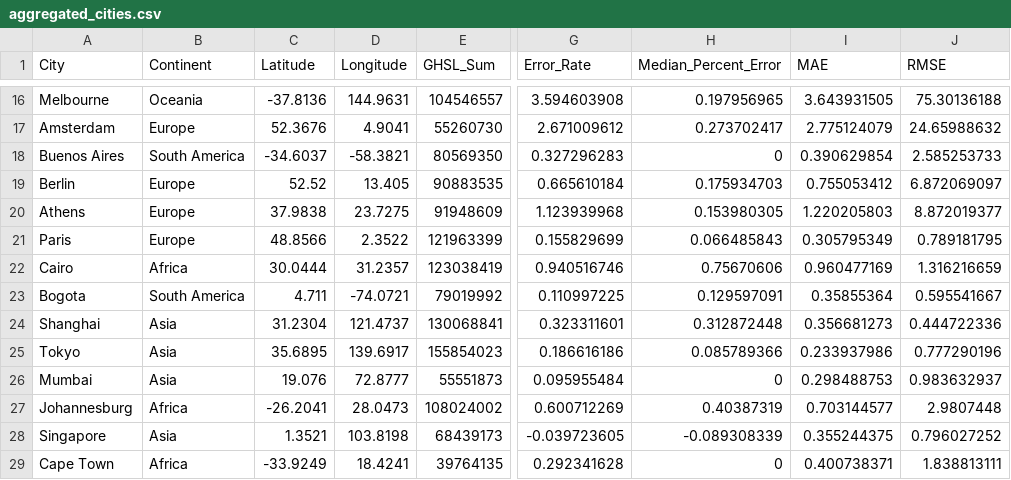
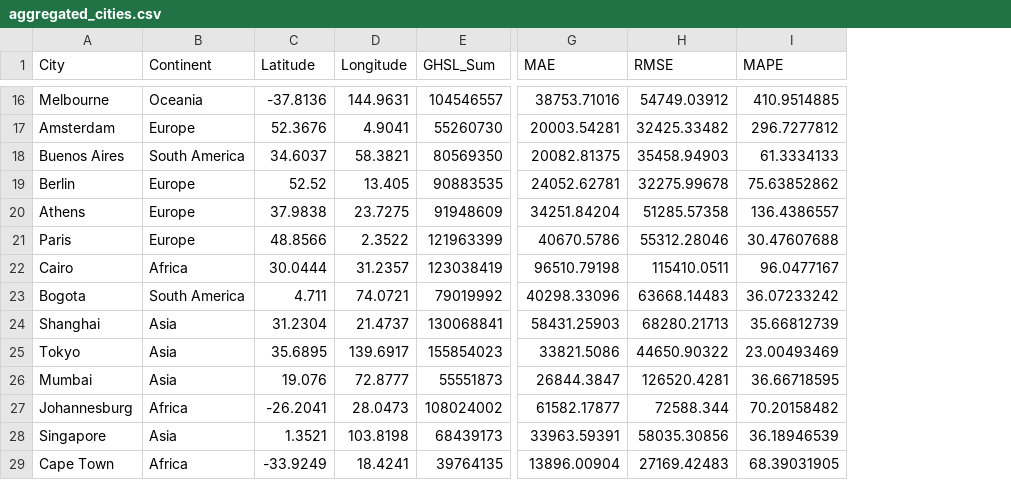
Before and after one commit to weiliw2/building_density_function, a CSV file: aggregated_cities.csv, drawn as a sheet; only a part is shown, gaps mark what is left out; removed rows and columns are numbered as before the commit, all else as after; the diff covers the shown part only; the diff names each change by its address in the sheet, - before the commit and + after, or states it on an @@ line.

```diff
--- a/aggregated_cities.csv
+++ b/aggregated_cities.csv
-column G (Error_Rate), rows 16-29: 3.594603908 | 2.671009612 | 0.327296283 | 0.665610184 | 1.123939968 | 0.155829699 | 0.940516746 | 0.110997225 | 0.323311601 | 0.186616186 | 0.095955484 | 0.600712269 | -0.039723605 | 0.292341628
-column H (Median_Percent_Error), rows 16-29: 0.197956965 | 0.273702417 | 0 | 0.175934703 | 0.153980305 | 0.066485843 | 0.75670606 | 0.129597091 | 0.312872448 | 0.085789366 | 0 | 0.40387319 | -0.089308339 | 0
+column I (MAPE), rows 16-29: 410.9514885 | 296.7277812 | 61.3334133 | 75.63852862 | 136.4386557 | 30.47607688 | 96.0477167 | 36.07233242 | 35.66812739 | 23.00493469 | 36.66718595 | 70.20158482 | 36.18946539 | 68.39031905
-G16 (MAE): 3.643931505
+G16 (MAE): 38753.71016
-H16 (RMSE): 75.30136188
+H16 (RMSE): 54749.03912
-G17 (MAE): 2.775124079
+G17 (MAE): 20003.54281
-H17 (RMSE): 24.65988632
+H17 (RMSE): 32425.33482
-C18 (Latitude): -34.6037
+C18 (Latitude): 34.6037
-D18 (Longitude): -58.3821
+D18 (Longitude): 58.3821
-G18 (MAE): 0.390629854
+G18 (MAE): 20082.81375
-H18 (RMSE): 2.585253733
+H18 (RMSE): 35458.94903
-G19 (MAE): 0.755053412
+G19 (MAE): 24052.62781
-H19 (RMSE): 6.872069097
+H19 (RMSE): 32275.99678
-G20 (MAE): 1.220205803
+G20 (MAE): 34251.84204
-H20 (RMSE): 8.872019377
+H20 (RMSE): 51285.57358
-G21 (MAE): 0.305795349
+G21 (MAE): 40670.5786
-H21 (RMSE): 0.789181795
+H21 (RMSE): 55312.28046
-G22 (MAE): 0.960477169
+G22 (MAE): 96510.79198
-H22 (RMSE): 1.316216659
+H22 (RMSE): 115410.0511
-D23 (Longitude): -74.0721
+D23 (Longitude): 74.0721
-G23 (MAE): 0.35855364
+G23 (MAE): 40298.33096
-H23 (RMSE): 0.595541667
+H23 (RMSE): 63668.14483
-D24 (Longitude): 121.4737
+D24 (Longitude): 21.4737
-G24 (MAE): 0.356681273
+G24 (MAE): 58431.25903
-H24 (RMSE): 0.444722336
+H24 (RMSE): 68280.21713
-G25 (MAE): 0.233937986
+G25 (MAE): 33821.5086
-H25 (RMSE): 0.777290196
+H25 (RMSE): 44650.90322
-G26 (MAE): 0.298488753
+G26 (MAE): 26844.3847
-H26 (RMSE): 0.983632937
+H26 (RMSE): 126520.4281
-G27 (MAE): 0.703144577
+G27 (MAE): 61582.17877
-H27 (RMSE): 2.9807448
+H27 (RMSE): 72588.344
-G28 (MAE): 0.355244375
+G28 (MAE): 33963.59391
-H28 (RMSE): 0.796027252
+H28 (RMSE): 58035.30856
-G29 (MAE): 0.400738371
+G29 (MAE): 13896.00904
-H29 (RMSE): 1.838813111
+H29 (RMSE): 27169.42483
```
Also changed, not shown: 39 edited cells elsewhere in this file, 3 other files.
